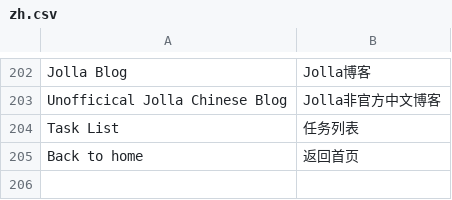
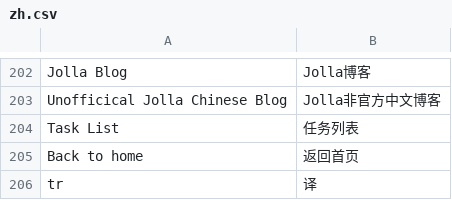
Before and after one commit to TylerTemp/tomorrow, a CSV file: translations/zh.csv, drawn as a sheet; only a part is shown, gaps mark what is left out.

```diff
--- a/translations/zh.csv
+++ b/translations/zh.csv
@@ -205 +205,2 @@ Task List,任务列表
 Back to home,返回首页
+tr,译
```
Also changed, not shown: 1 other file.
